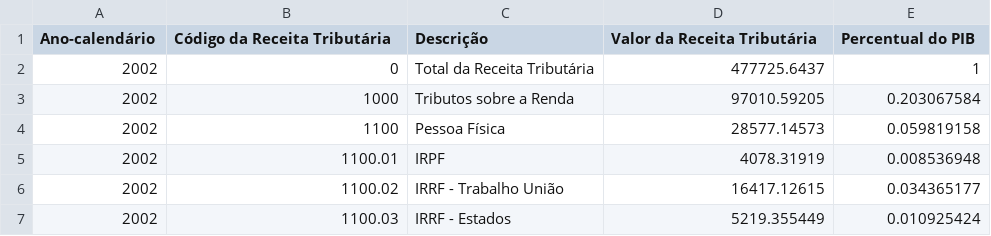
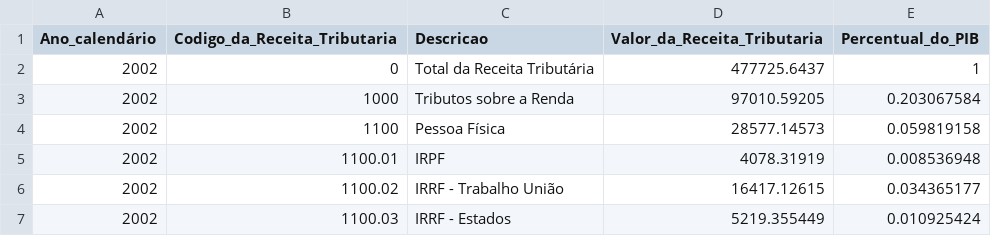
Before and after one commit to erikgabriel07/Microservices-FastAPI, a CSV file: csv/Tabela 1 - Base de Incidência.csv, drawn as a sheet; only a part is shown.

Commit message:
Update Tabela 1 - Base de Incidência.csv

```diff
--- a/csv/Tabela 1 - Base de Incidência.csv
+++ b/csv/Tabela 1 - Base de Incidência.csv
@@ -1,2 +1,2 @@
-Ano-calendário,Código da Receita Tributária,Descrição,Valor da Receita Tributária,Percentual do PIB
+Ano_calendário,Codigo_da_Receita_Tributaria,Descricao,Valor_da_Receita_Tributaria,Percentual_do_PIB
 2002,0,Total da Receita Tributária,477725.6437,1
```
